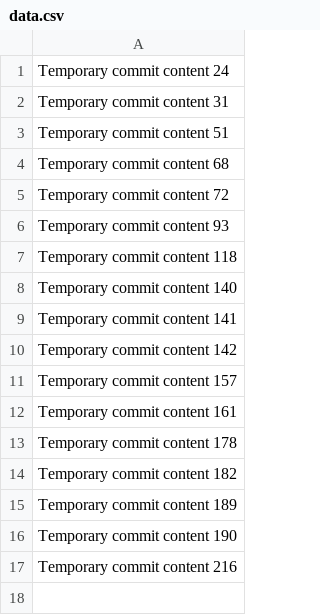
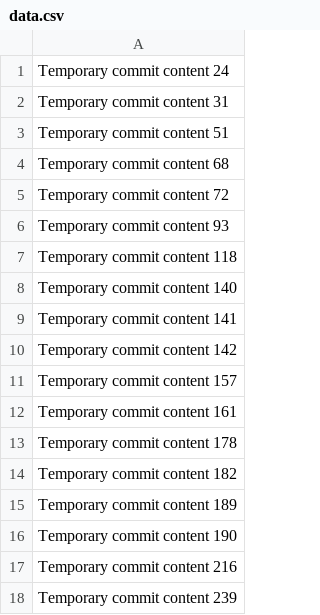
Before and after one commit to farz/animated-meme, a CSV file: data.csv, drawn as a sheet; the diff names each change by its address in the sheet, - before the commit and + after, or states it on an @@ line.

```diff
--- a/data.csv
+++ b/data.csv
+row 18: Temporary commit content 239
```
